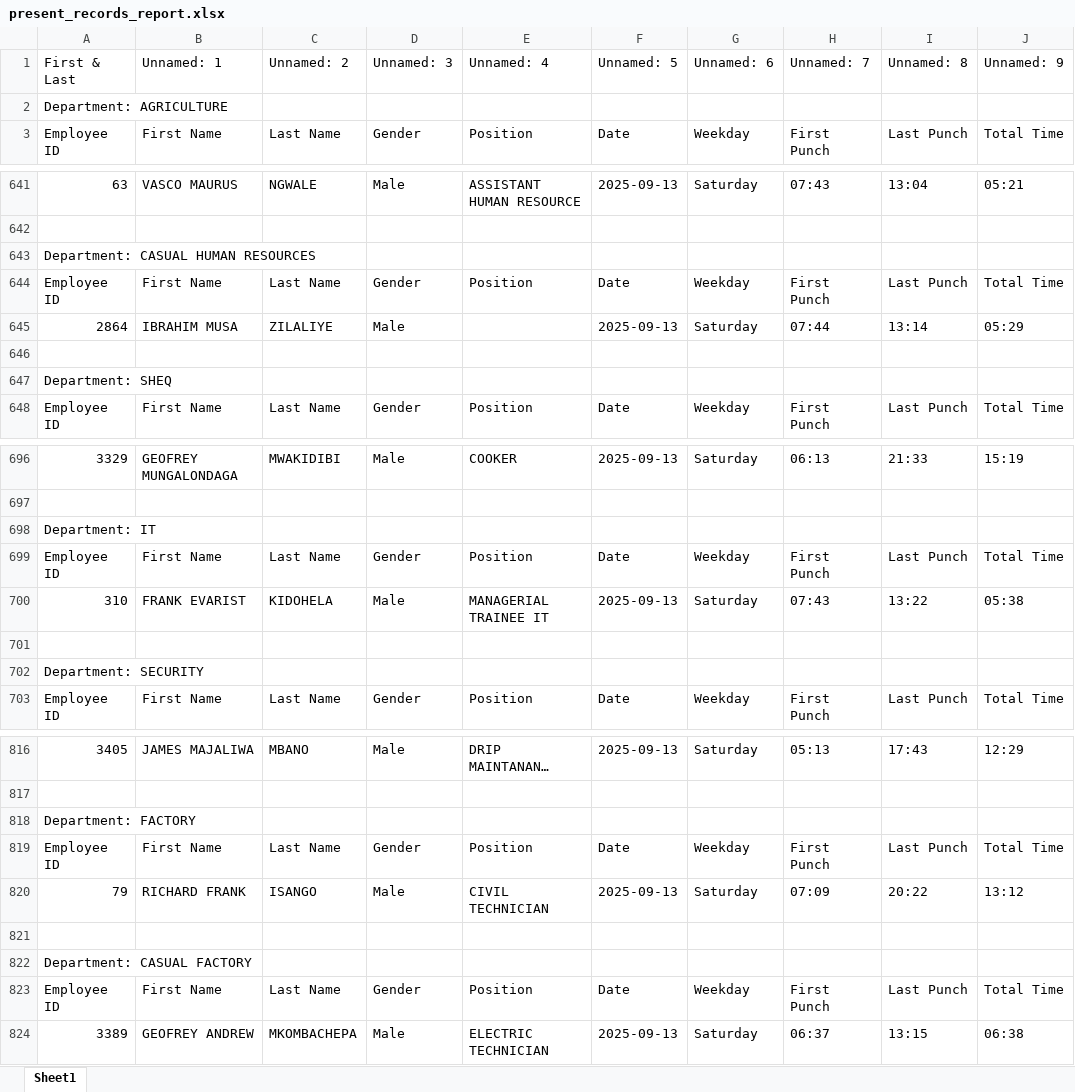
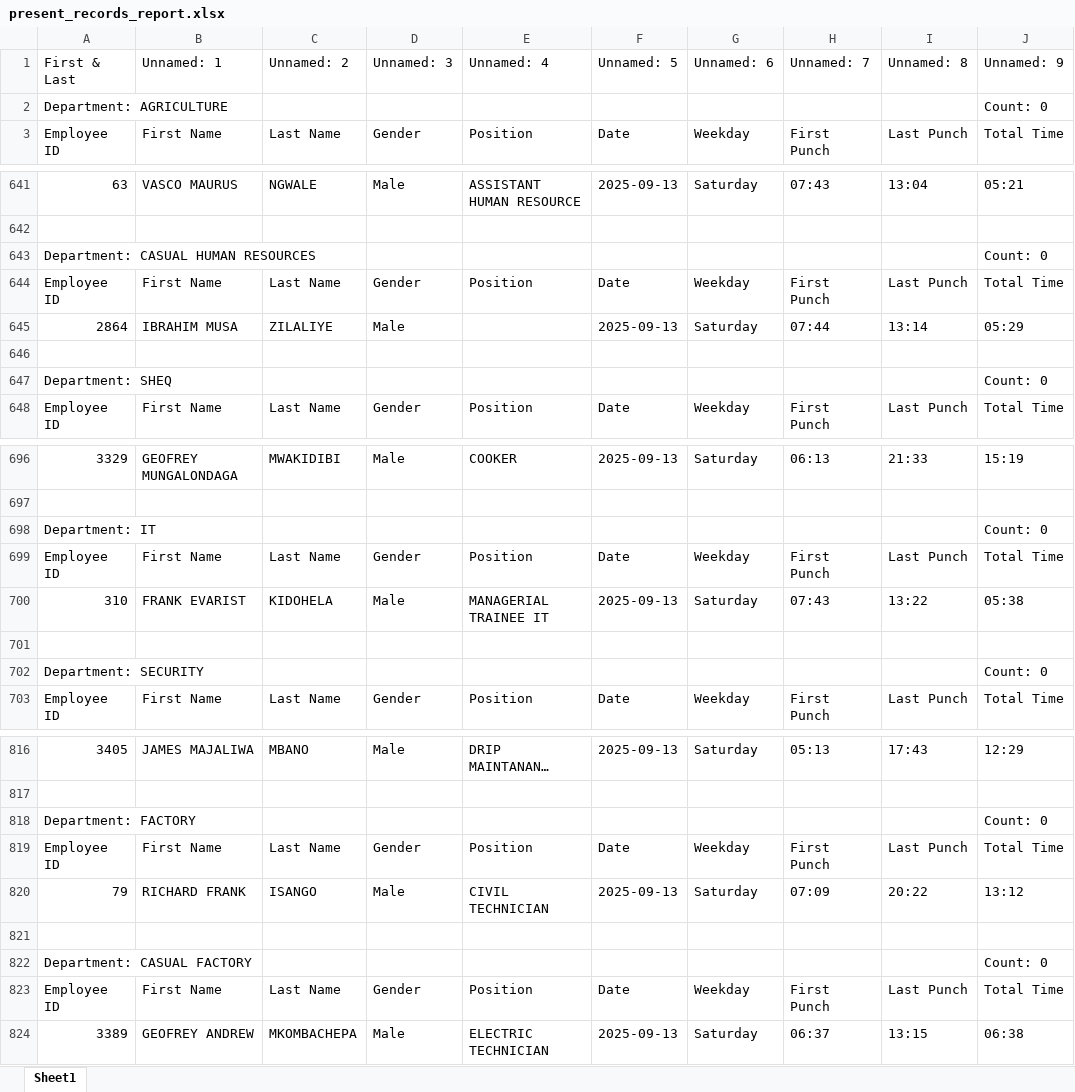
Before and after one commit to sempermort/BiometricReports, an Excel workbook: outputs/present_records_report.xlsx, sheet Sheet1, drawn as a sheet; only a part is shown, gaps mark what is left out; long unchanged cells end in …; values as stored, in another font and other column widths than the file's, no cell formats; the diff covers the shown part only; the diff names each change by its address in the sheet, - before the commit and + after, or states it on an @@ line.

Commit message:
made for biometric reports

```diff
--- a/outputs/present_records_report.xlsx (sheet Sheet1)
+++ b/outputs/present_records_report.xlsx (sheet Sheet1)
-J2 (Unnamed: 9): (empty)
+J2 (Unnamed: 9): Count: 0
-J643 (Unnamed: 9): (empty)
+J643 (Unnamed: 9): Count: 0
-J647 (Unnamed: 9): (empty)
+J647 (Unnamed: 9): Count: 0
-J698 (Unnamed: 9): (empty)
+J698 (Unnamed: 9): Count: 0
-J702 (Unnamed: 9): (empty)
+J702 (Unnamed: 9): Count: 0
-J818 (Unnamed: 9): (empty)
+J818 (Unnamed: 9): Count: 0
-J822 (Unnamed: 9): (empty)
+J822 (Unnamed: 9): Count: 0
```
Also changed, not shown: 26 edited cells elsewhere in this sheet, cell formats, outputs/latein_records_report.xlsx, outputs/leave_records_report.xlsx, 2 other files.
